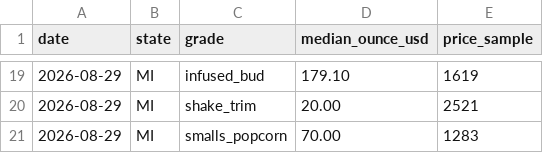
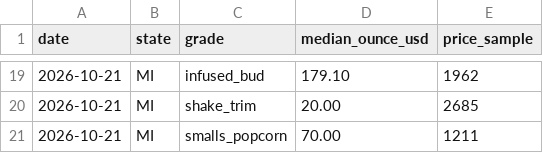
Before and after one commit to sarmis500-web/cannabis-price-index, a CSV file: data/latest/ounce_grades.csv, drawn as a sheet; only a part is shown, gaps mark what is left out; the diff covers the shown part only.

```diff
--- a/data/latest/ounce_grades.csv
+++ b/data/latest/ounce_grades.csv
@@ -19,3 +19,3 @@ date,state,grade,median_ounce_usd,price_sample
-2026-08-29,MI,infused_bud,179.10,1619
-2026-08-29,MI,shake_trim,20.00,2521
-2026-08-29,MI,smalls_popcorn,70.00,1283
+2026-10-21,MI,infused_bud,179.10,1962
+2026-10-21,MI,shake_trim,20.00,2685
+2026-10-21,MI,smalls_popcorn,70.00,1211
```
Also changed, not shown: 12 added rows, 12 removed rows and 10 edited cells elsewhere in this file, data/2026-08/city_medians.csv, data/2026-08/ounce_grades.csv, 10 other files.
